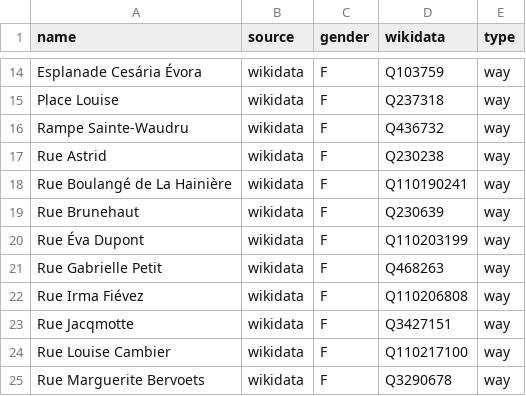
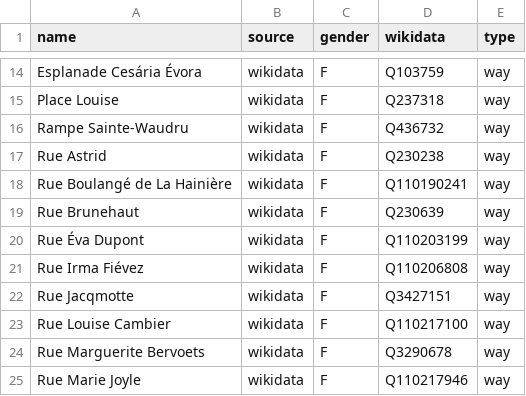
Before and after one commit to EqualStreetNames/equalstreetnames-mons, a CSV file: data/gender.csv, drawn as a sheet; only a part is shown, gaps mark what is left out; the shorter side is filled out with more unchanged rows.

```diff
--- a/data/gender.csv
+++ b/data/gender.csv
@@ -20,3 +20,2 @@ name,source,gender,wikidata,type
 "Rue Éva Dupont",wikidata,F,Q110203199,way
-"Rue Gabrielle Petit",wikidata,F,Q468263,way
 "Rue Irma Fiévez",wikidata,F,Q110206808,way
```
Also changed, not shown: data/other.csv, 2 other files.
